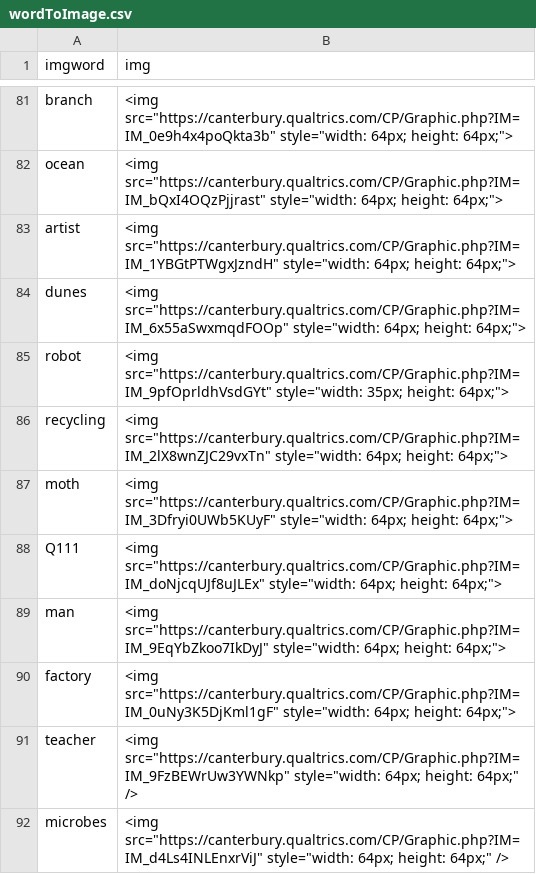
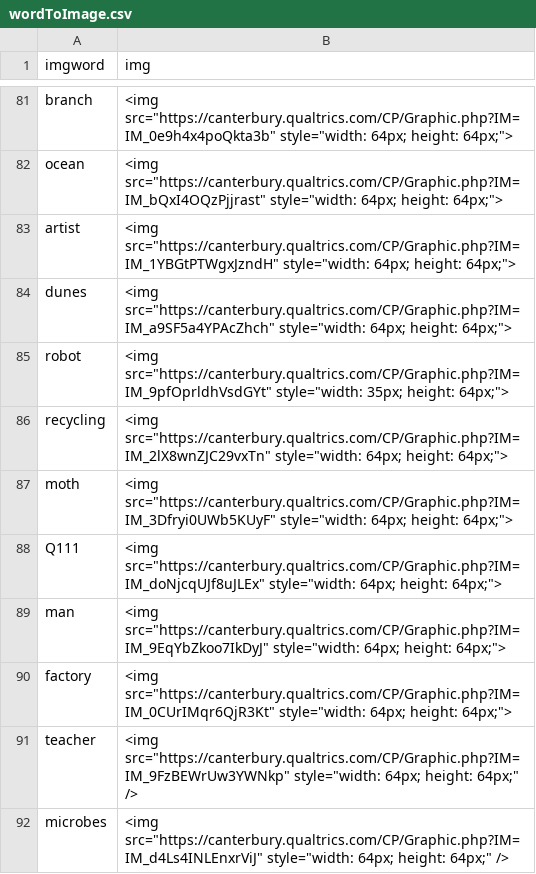
Before and after one commit to BrandiATMuhkuh/morphessure, a CSV file: GameServer/helperScripts/wordToImage.csv, drawn as a sheet; only a part is shown, gaps mark what is left out.

Commit message:
saved the positions of qualtrics images

```diff
--- a/GameServer/helperScripts/wordToImage.csv
+++ b/GameServer/helperScripts/wordToImage.csv
@@ -83,3 +83,3 @@
 "artist","<img src=""https://canterbury.qualtrics.com/CP/Graphic.php?IM=IM_1YBGtPTWgxJzndH"" style=""width: 64px; height: 64px;"">"
-"dunes","<img src=""https://canterbury.qualtrics.com/CP/Graphic.php?IM=IM_6x55aSwxmqdFOOp"" style=""width: 64px; height: 64px;"">"
+"dunes","<img src=""https://canterbury.qualtrics.com/CP/Graphic.php?IM=IM_a9SF5a4YPAcZhch"" style=""width: 64px; height: 64px;"">"
 "robot","<img src=""https://canterbury.qualtrics.com/CP/Graphic.php?IM=IM_9pfOprldhVsdGYt"" style=""width: 35px; height: 64px;"">"
@@ -89,3 +89,3 @@
 "man","<img src=""https://canterbury.qualtrics.com/CP/Graphic.php?IM=IM_9EqYbZkoo7IkDyJ"" style=""width: 64px; height: 64px;"">"
-"factory","<img src=""https://canterbury.qualtrics.com/CP/Graphic.php?IM=IM_0uNy3K5DjKml1gF"" style=""width: 64px; height: 64px;"">"
+"factory","<img src=""https://canterbury.qualtrics.com/CP/Graphic.php?IM=IM_0CUrIMqr6QjR3Kt"" style=""width: 64px; height: 64px;"">"
 "teacher","<img src=""https://canterbury.qualtrics.com/CP/Graphic.php?IM=IM_9FzBEWrUw3YWNkp"" style=""width: 64px; height: 64px;"" />"
```
Also changed, not shown: 6 other files.
